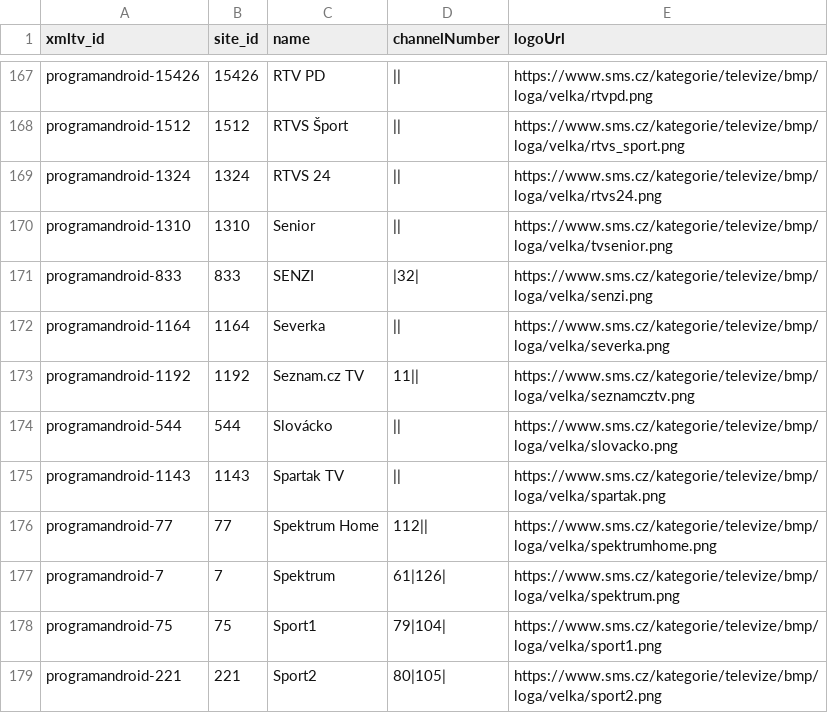
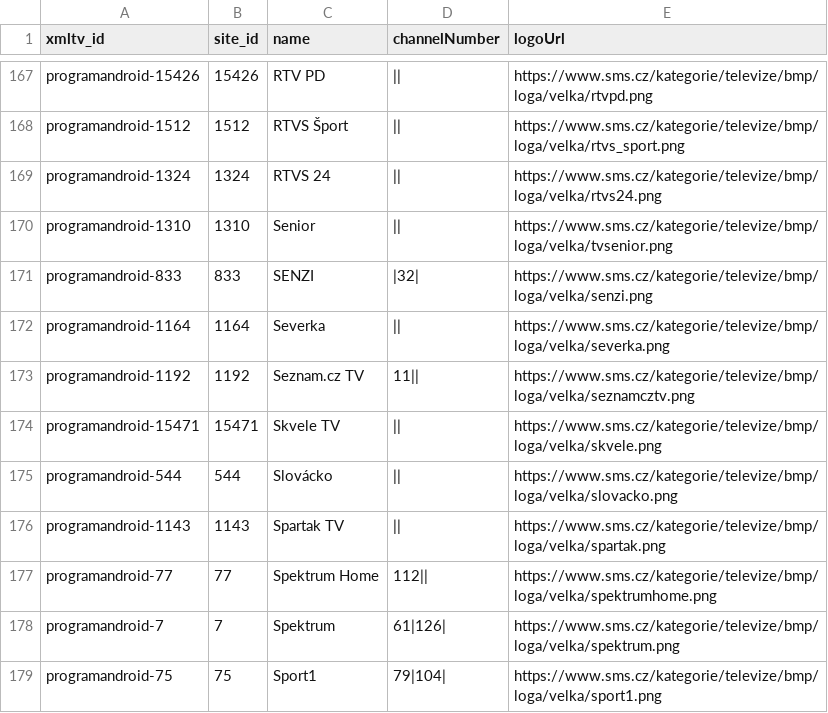
Before and after one commit to milankomaj/data, a CSV file: epg-grabber/csv/programandroid.channels.csv, drawn as a sheet; only a part is shown, gaps mark what is left out; the shorter side is filled out with more unchanged rows; the diff covers the shown part only; the diff names each change by its address in the sheet, - before the commit and + after, or states it on an @@ line.

```diff
--- a/epg-grabber/csv/programandroid.channels.csv
+++ b/epg-grabber/csv/programandroid.channels.csv
+row 174: programandroid-15471 | 15471 | Skvele TV | || | https://www.sms.cz/kategorie/televize/bmp/loga/velka/skvele.png
```
Also changed, not shown: 3 added rows and 3 removed rows elsewhere in this file, epg-grabber/csv/codes.csv, 1 other file.
